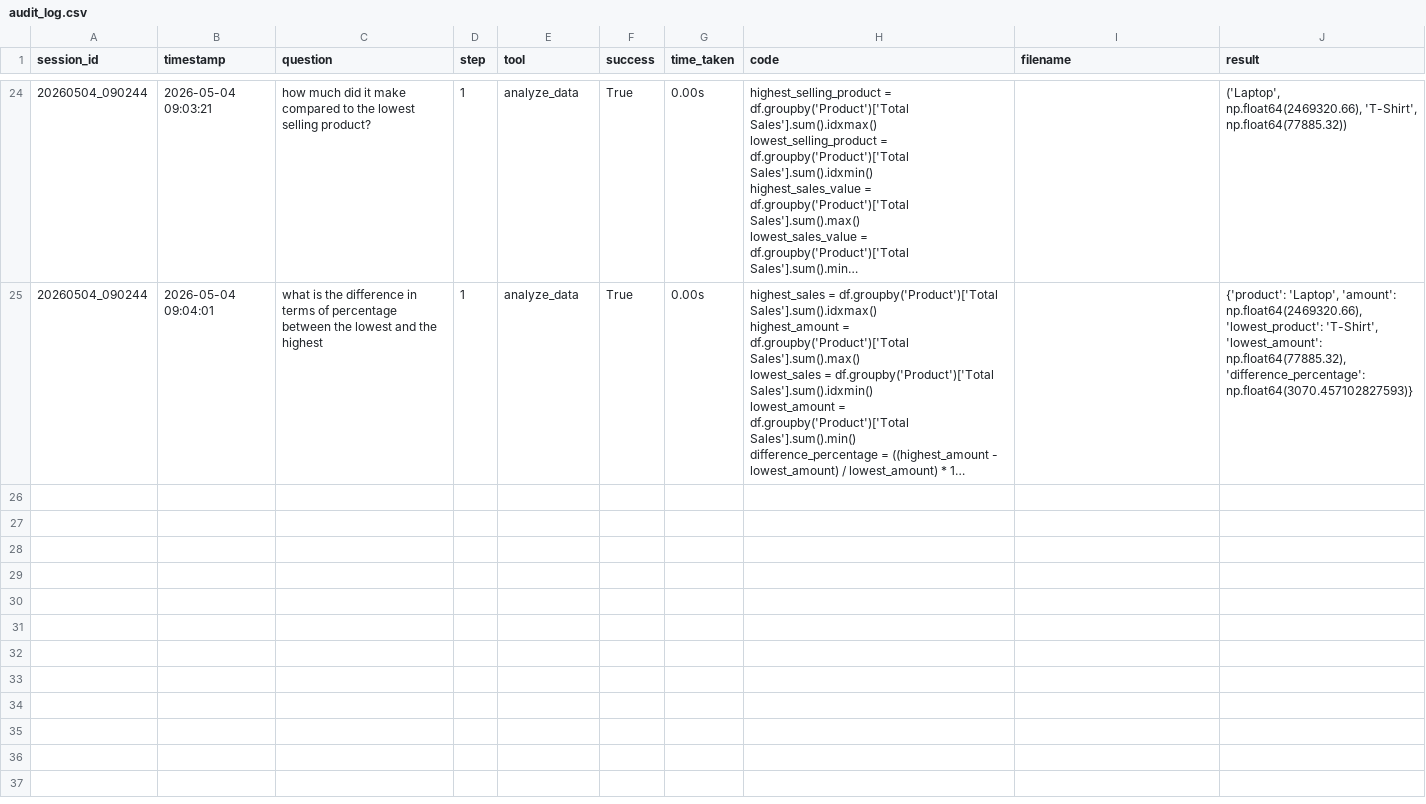
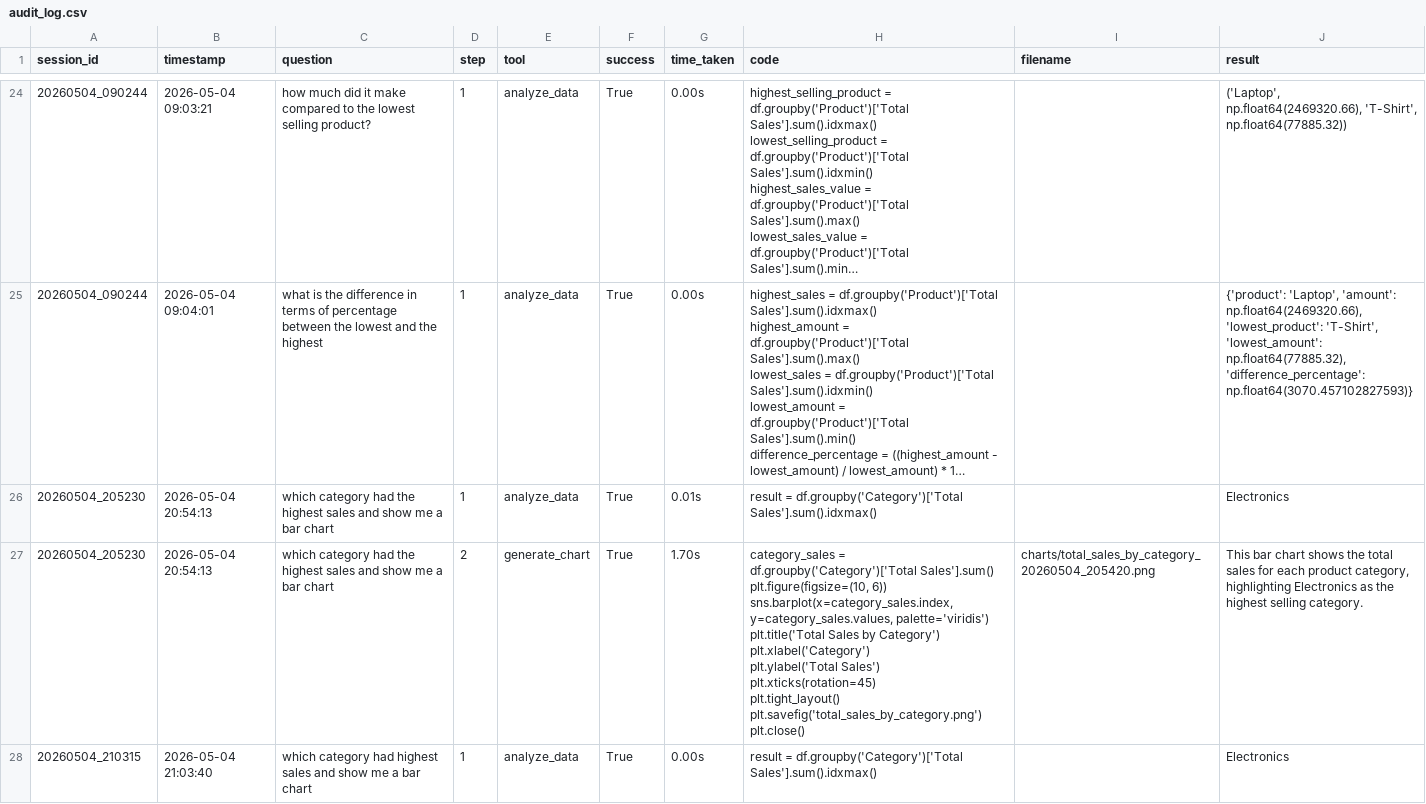
Before and after one commit to gaurangpatil97/AI-agents, a CSV file: dataAnalysisAgent/logs/audit_log.csv, drawn as a sheet; only a part is shown, gaps mark what is left out; long unchanged cells end in …; ↵ is a line break in a cell; the diff covers the shown part only; the diff names each change by its address in the sheet, - before the commit and + after, or states it on an @@ line.

```diff
--- a/dataAnalysisAgent/logs/audit_log.csv
+++ b/dataAnalysisAgent/logs/audit_log.csv
+row 26: 20260504_205230 | 2026-05-04 20:54:13 | which category had the highest sales and show me a bar chart | 1 | analyze_data | True | 0.01s | result = df.groupby('Category')['Total Sales'].sum().idxmax() |  | Electronics
+row 27: 20260504_205230 | 2026-05-04 20:54:13 | which category had the highest sales and show me a bar chart | 2 | generate_chart | True | 1.70s | category_sales = df.groupby('Category')['Total Sales'].sum() ↵ plt.figure(figsize=(10, 6)) ↵ sns.barplot(x=category_sales.index, y=category_sales.values, palette='viridis') ↵ plt.title('Total Sales by Category') ↵ plt.xlabel('Category') ↵ plt.ylabel('Total Sales') ↵ plt.xticks(rotation=45) ↵ plt.tight_layout() ↵ plt.savefig('total_sales_by_category.png') ↵ plt.close() | charts/total_sales_by_category_20260504_205420.png | This bar chart shows the total sales for each product category, highlighting Electronics as the highest selling category.
+row 28: 20260504_210315 | 2026-05-04 21:03:40 | which category had highest sales and show me a bar chart | 1 | analyze_data | True | 0.00s | result = df.groupby('Category')['Total Sales'].sum().idxmax() |  | Electronics
```
Also changed, not shown: 7 added rows elsewhere in this file, 7 other files.
